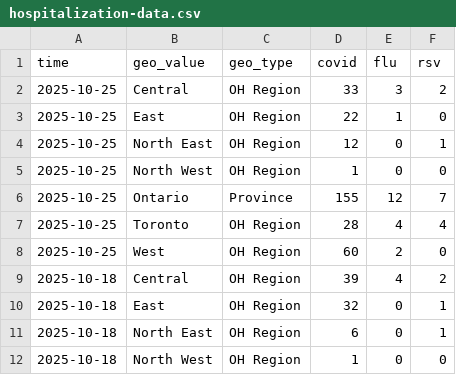
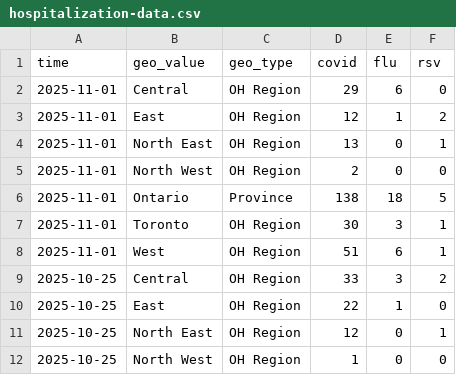
Before and after one commit to william-redman/hospitalization-forecast, a CSV file: target-data/season_2025_2026/hospitalization-data.csv, drawn as a sheet; only a part is shown; the shorter side is filled out with more unchanged rows.

Commit message:
update target data

```diff
--- a/target-data/season_2025_2026/hospitalization-data.csv
+++ b/target-data/season_2025_2026/hospitalization-data.csv
@@ -1,2 +1,9 @@
 time,geo_value,geo_type,covid,flu,rsv
+2025-11-01,Central,OH Region,29,6,0
+2025-11-01,East,OH Region,12,1,2
+2025-11-01,North East,OH Region,13,0,1
+2025-11-01,North West,OH Region,2,0,0
+2025-11-01,Ontario,Province,138,18,5
+2025-11-01,Toronto,OH Region,30,3,1
+2025-11-01,West,OH Region,51,6,1
 2025-10-25,Central,OH Region,33,3,2
```
